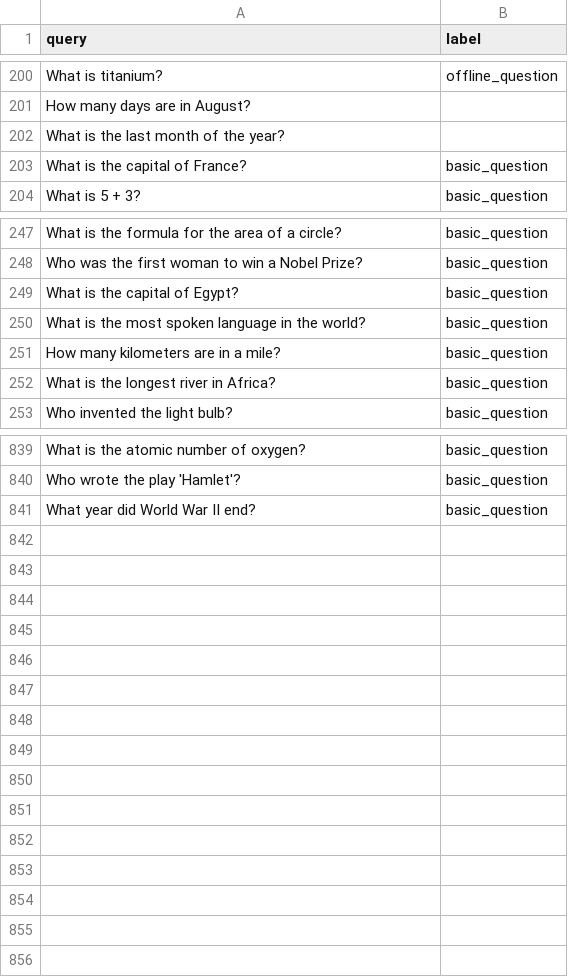
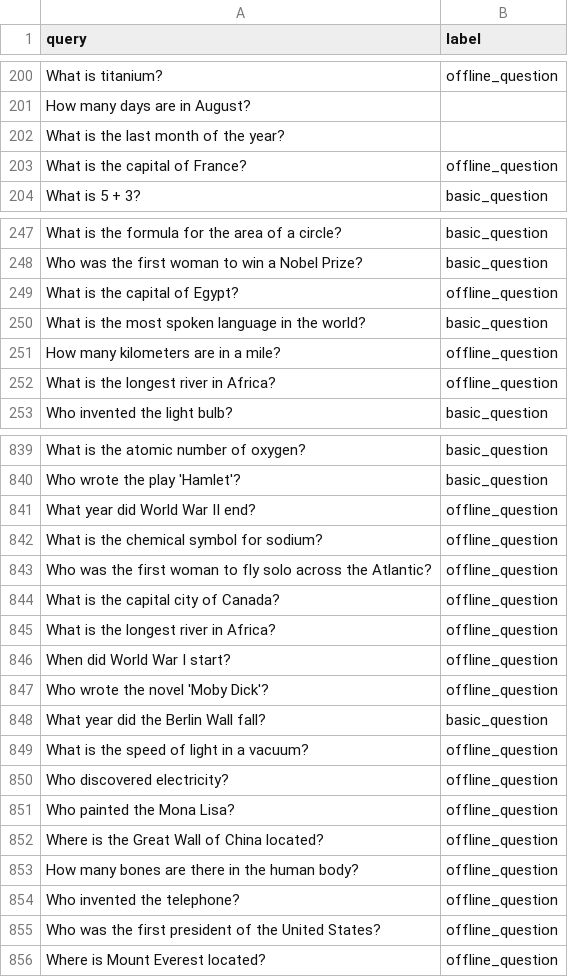
Before and after one commit to USFCA-CS490-Micron/cognition, a CSV file: training/data/decision_data.csv, drawn as a sheet; only a part is shown, gaps mark what is left out; the diff covers the shown part only.

```diff
--- a/training/data/decision_data.csv
+++ b/training/data/decision_data.csv
@@ -202,3 +202,3 @@ query,label
 "What is the last month of the year?"
-"What is the capital of France?","basic_question"
+"What is the capital of France?","offline_question"
 "What is 5 + 3?","basic_question"
@@ -248,6 +248,6 @@ query,label
 "Who was the first woman to win a Nobel Prize?","basic_question"
-"What is the capital of Egypt?","basic_question"
+"What is the capital of Egypt?","offline_question"
 "What is the most spoken language in the world?","basic_question"
-"How many kilometers are in a mile?","basic_question"
-"What is the longest river in Africa?","basic_question"
+"How many kilometers are in a mile?","offline_question"
+"What is the longest river in Africa?","offline_question"
 "Who invented the light bulb?","basic_question"
@@ -840,2 +840,17 @@ query,label
 "Who wrote the play 'Hamlet'?", "basic_question"
-"What year did World War II end?", "basic_question"
+"What year did World War II end?", "offline_question"
+"What is the chemical symbol for sodium?", "offline_question"
+"Who was the first woman to fly solo across the Atlantic?", "offline_question"
+"What is the capital city of Canada?", "offline_question"
+"What is the longest river in Africa?", "offline_question"
+"When did World War I start?", "offline_question"
+"Who wrote the novel 'Moby Dick'?", "offline_question"
+"What year did the Berlin Wall fall?", "basic_question"
+"What is the speed of light in a vacuum?", "offline_question"
+"Who discovered electricity?", "offline_question"
+"Who painted the Mona Lisa?", "offline_question"
+"Where is the Great Wall of China located?", "offline_question"
+"How many bones are there in the human body?", "offline_question"
+"Who invented the telephone?", "offline_question"
+"Who was the first president of the United States?", "offline_question"
+"Where is Mount Everest located?", "offline_question"
```
Also changed, not shown: 12 edited cells elsewhere in this file, 1 other file.
